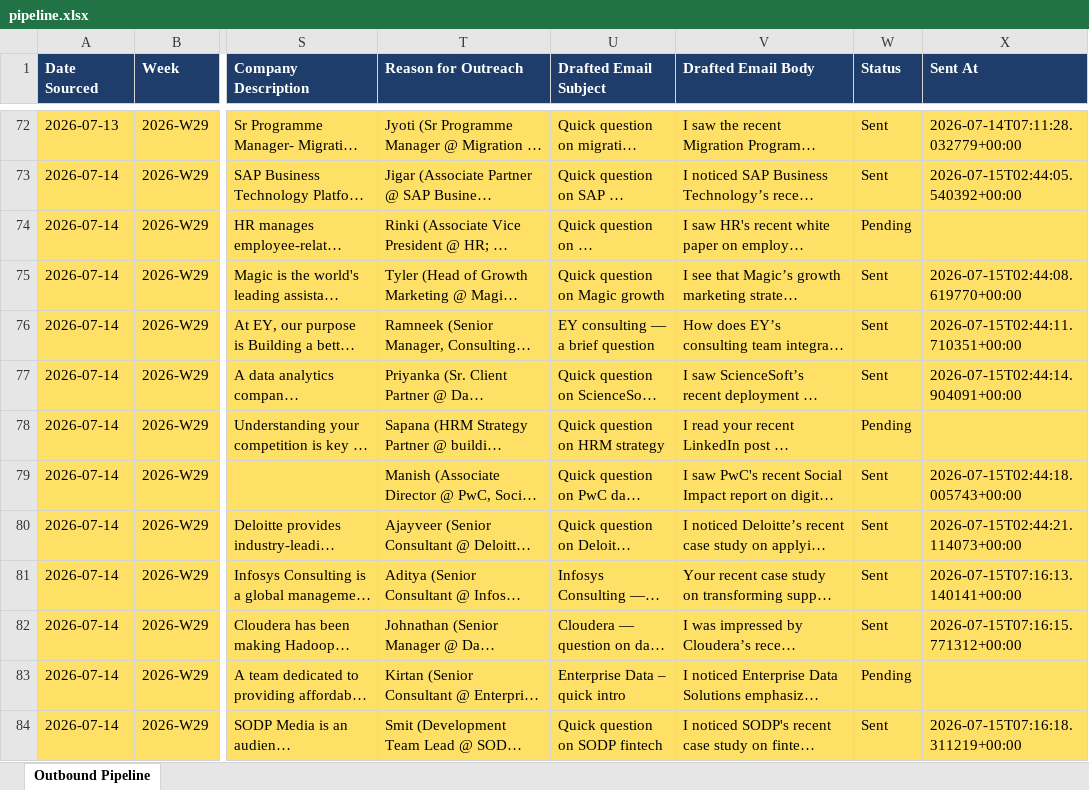
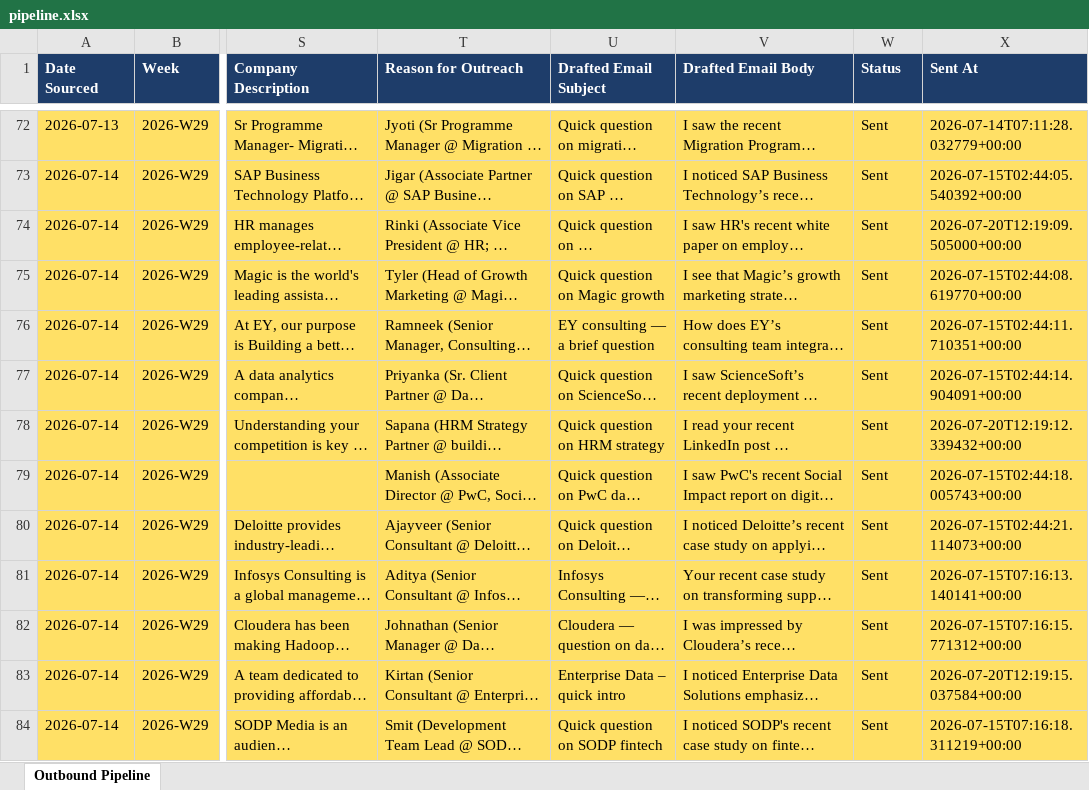
Before and after one commit to tanmaykaper/Automated-Targeted-Cold-Emailer, an Excel workbook: state/pipeline.xlsx, sheet Outbound Pipeline, drawn as a sheet; only a part is shown, gaps mark what is left out; long unchanged cells end in …; values as stored, in another font and other column widths than the file's, no borders; the diff covers the shown part only; the diff names each change by its address in the sheet, - before the commit and + after, or states it on an @@ line.

```diff
--- a/state/pipeline.xlsx (sheet Outbound Pipeline)
+++ b/state/pipeline.xlsx (sheet Outbound Pipeline)
-W74 (Status): Pending
+W74 (Status): Sent
-X74 (Sent At): (empty)
+X74 (Sent At): 2026-07-20T12:19:09.505000+00:00
-W78 (Status): Pending
+W78 (Status): Sent
-X78 (Sent At): (empty)
+X78 (Sent At): 2026-07-20T12:19:12.339432+00:00
-W83 (Status): Pending
+W83 (Status): Sent
-X83 (Sent At): (empty)
+X83 (Sent At): 2026-07-20T12:19:15.037584+00:00
```
Also changed, not shown: 64 edited cells elsewhere in this sheet, 1 other file.
